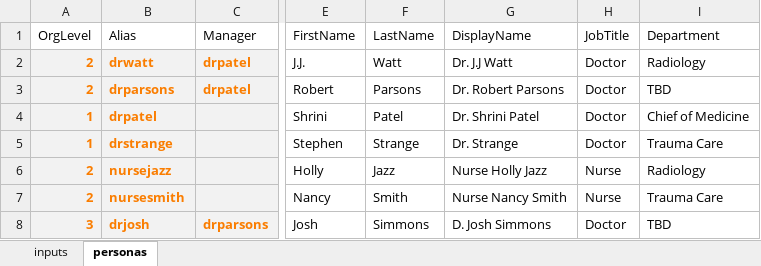
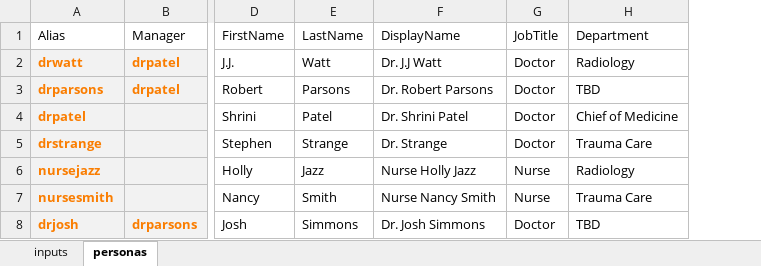
Before and after one commit to SmartterHealth/content-personas, an Excel workbook: personas.xlsx, sheet personas, drawn as a sheet; only a part is shown, gaps mark what is left out; values as stored, in another font and other column widths than the file's, no borders; conditional formats and table styles not drawn; removed rows and columns are numbered as before the commit, all else as after; the diff names each change by its address in the sheet, - before the commit and + after, or states it on an @@ line.

Commit message:
#Issue #2 - User  manager is not properly set.

```diff
--- a/personas.xlsx (sheet personas)
+++ b/personas.xlsx (sheet personas)
-column A (OrgLevel), rows 2-8: 2 | 2 | 1 | 1 | 2 | 2 | 3
-F8 (DisplayName): D. Josh Simmons
+F8 (DisplayName): Dr. Josh Simmons
```
Also changed, not shown: 2 other files.
